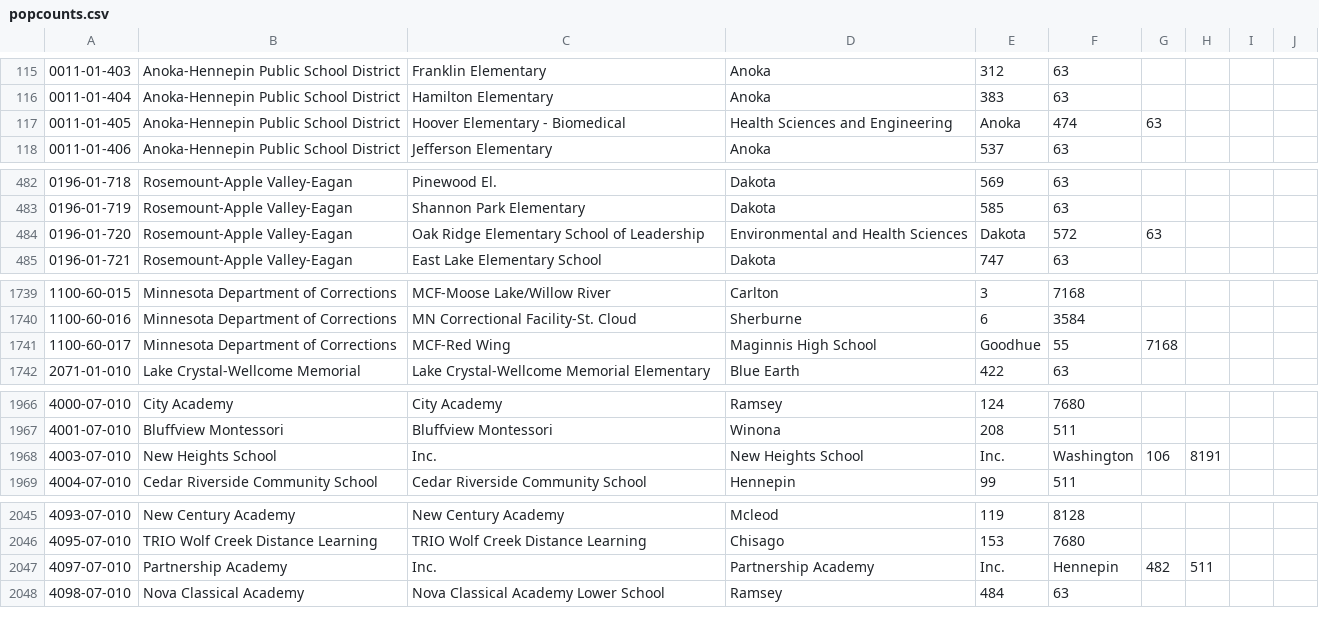
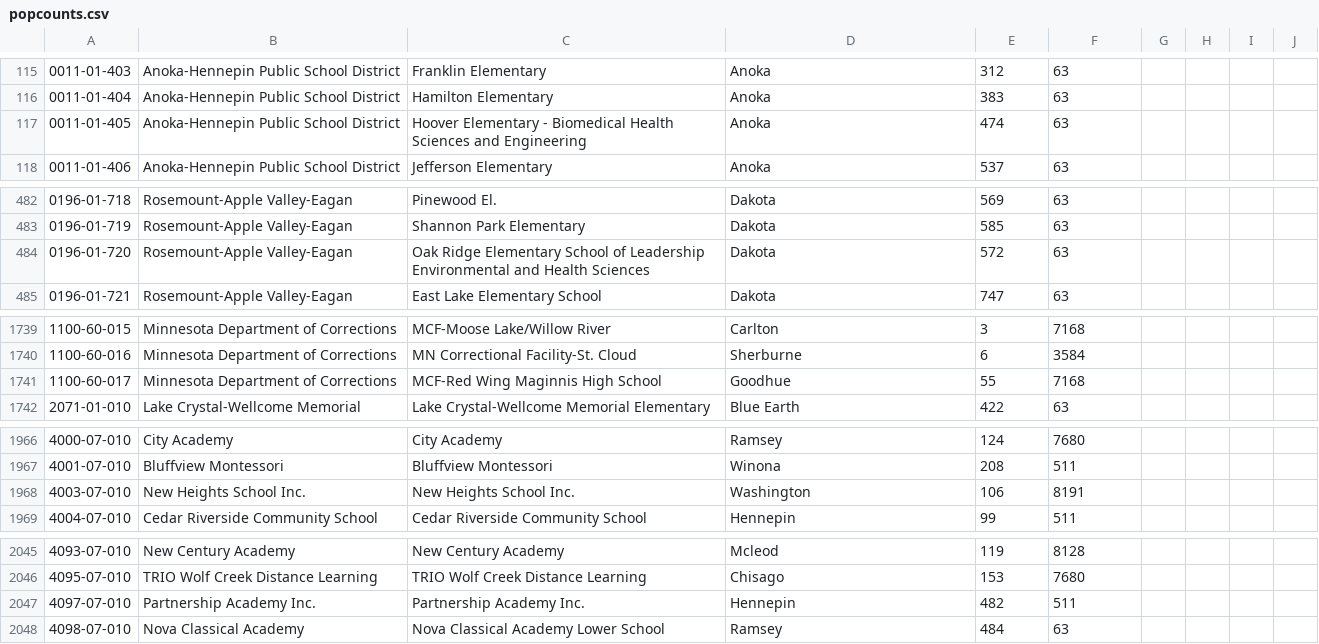
Before and after one commit to eborisch/mn_k12_cases, a CSV file: popcounts.csv, drawn as a sheet; only a part is shown, gaps mark what is left out; the diff covers the shown part only.

```diff
--- a/popcounts.csv
+++ b/popcounts.csv
@@ -116,3 +116,3 @@
 0011-01-404,Anoka-Hennepin Public School District,Hamilton Elementary,Anoka,383,63
-0011-01-405,Anoka-Hennepin Public School District,Hoover Elementary - Biomedical, Health Sciences and Engineering,Anoka,474,63
+0011-01-405,Anoka-Hennepin Public School District,Hoover Elementary - Biomedical Health Sciences and Engineering,Anoka,474,63
 0011-01-406,Anoka-Hennepin Public School District,Jefferson Elementary,Anoka,537,63
@@ -483,3 +483,3 @@
 0196-01-719,Rosemount-Apple Valley-Eagan,Shannon Park Elementary,Dakota,585,63
-0196-01-720,Rosemount-Apple Valley-Eagan,Oak Ridge Elementary School of Leadership, Environmental and Health Sciences,Dakota,572,63
+0196-01-720,Rosemount-Apple Valley-Eagan,Oak Ridge Elementary School of Leadership Environmental and Health Sciences,Dakota,572,63
 0196-01-721,Rosemount-Apple Valley-Eagan,East Lake Elementary School,Dakota,747,63
@@ -1740,3 +1740,3 @@
 1100-60-016,Minnesota Department of Corrections,MN Correctional Facility-St. Cloud,Sherburne,6,3584
-1100-60-017,Minnesota Department of Corrections,MCF-Red Wing, Maginnis High School,Goodhue,55,7168
+1100-60-017,Minnesota Department of Corrections,MCF-Red Wing Maginnis High School,Goodhue,55,7168
 2071-01-010,Lake Crystal-Wellcome Memorial,Lake Crystal-Wellcome Memorial Elementary,Blue Earth,422,63
@@ -1967,3 +1967,3 @@
 4001-07-010,Bluffview Montessori,Bluffview Montessori,Winona,208,511
-4003-07-010,New Heights School, Inc.,New Heights School, Inc.,Washington,106,8191
+4003-07-010,New Heights School Inc.,New Heights School Inc.,Washington,106,8191
 4004-07-010,Cedar Riverside Community School,Cedar Riverside Community School,Hennepin,99,511
@@ -2046,3 +2046,3 @@
 4095-07-010,TRIO Wolf Creek Distance Learning,TRIO Wolf Creek Distance Learning,Chisago,153,7680
-4097-07-010,Partnership Academy, Inc.,Partnership Academy, Inc.,Hennepin,482,511
+4097-07-010,Partnership Academy Inc.,Partnership Academy Inc.,Hennepin,482,511
 4098-07-010,Nova Classical Academy,Nova Classical Academy Lower School,Ramsey,484,63
```
Also changed, not shown: 37 edited cells elsewhere in this file, maximums.csv, minimums.csv.
